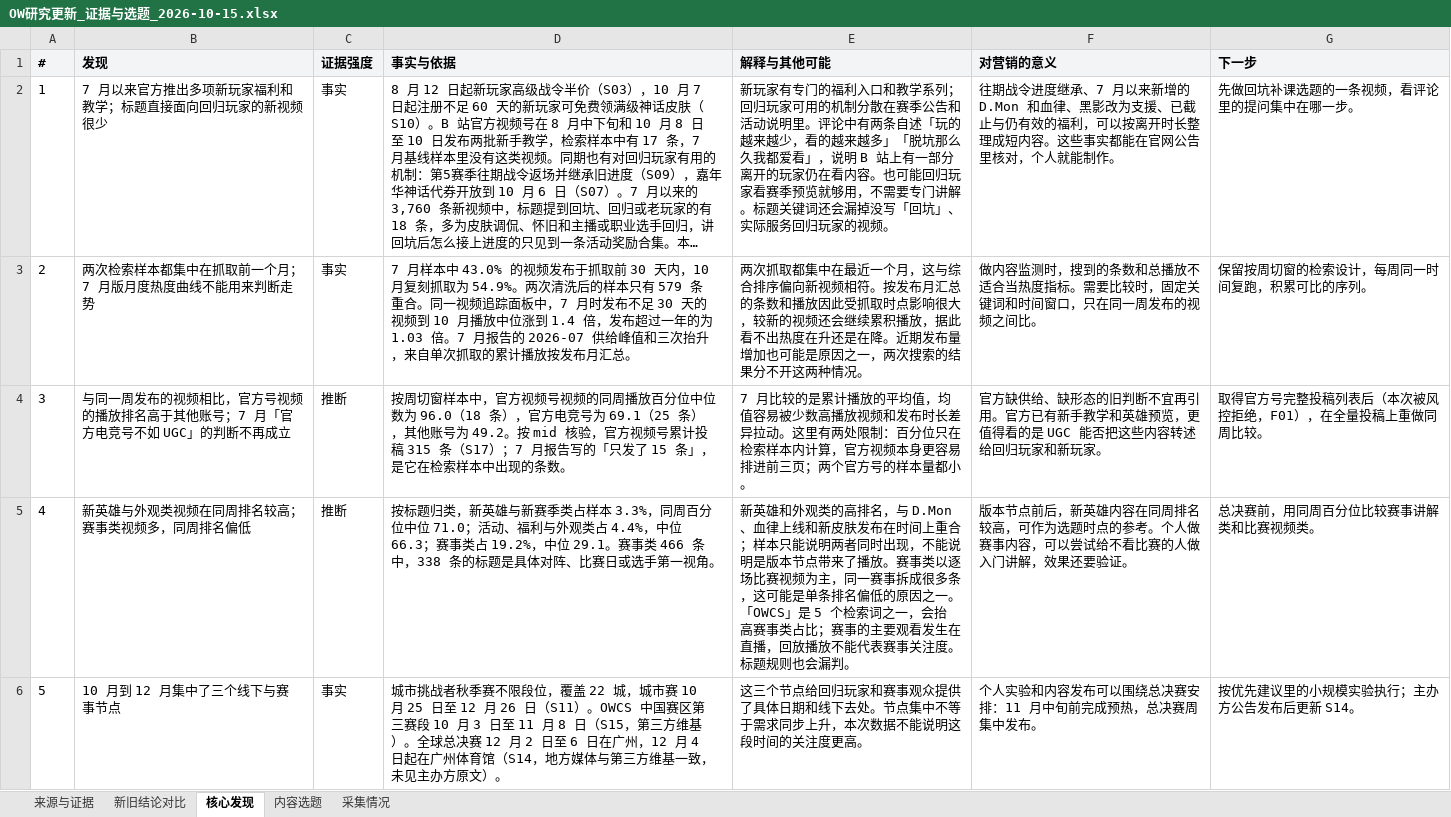
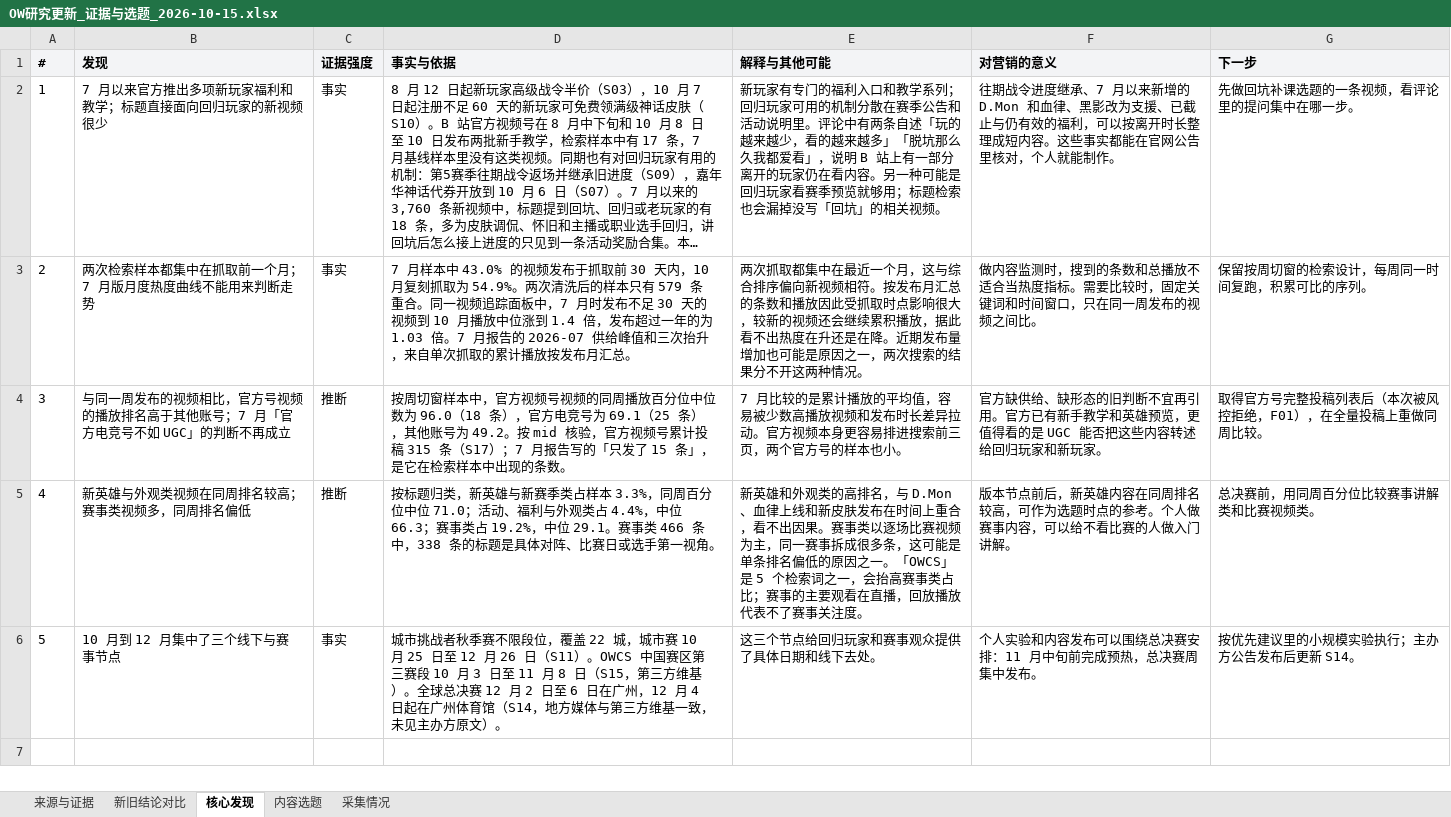
Before and after one commit to Martin-cell-blip/ow-marketing-insight, an Excel workbook: deliverables/OW研究更新_证据与选题_2026-10-15.xlsx, sheet 核心发现, drawn as a sheet; long unchanged cells end in …; values as stored, in another font and other column widths than the file's, no borders; the diff names each change by its address in the sheet, - before the commit and + after, or states it on an @@ line.

```diff
--- a/deliverables/OW研究更新_证据与选题_2026-10-15.xlsx (sheet 核心发现)
+++ b/deliverables/OW研究更新_证据与选题_2026-10-15.xlsx (sheet 核心发现)
-E2 (解释与其他可能): …看内容。也可能回归玩家看赛季预览就够用，不需要专门讲解。标题关键词还会漏掉没写「回坑」、实际服务回归玩家的视频。
+E2 (解释与其他可能): …看内容。另一种可能是回归玩家看赛季预览就够用；标题检索也会漏掉没写「回坑」的相关视频。
-E4 (解释与其他可能): …平均值，均值容易被少数高播放视频和发布时长差异拉动。这里有两处限制：百分位只在检索样本内计算，官方视频本身更容易排进前三页；两个官方号的样本量都小。
+E4 (解释与其他可能): …平均值，容易被少数高播放视频和发布时长差异拉动。官方视频本身更容易排进搜索前三页，两个官方号的样本也小。
-E5 (解释与其他可能): …间上重合；样本只能说明两者同时出现，不能说明是版本节点带来了播放。赛事类以逐场比赛视频为主，同一赛事拆成很多条，这可能是单条排名偏低的原因之一。「OWCS」是 5 个检索词之一，会抬高赛事类占比；赛事的主要观看发生在直播，回放播放不能代表赛事关注度。标题规则也会漏判。
+E5 (解释与其他可能): …间上重合，看不出因果。赛事类以逐场比赛视频为主，同一赛事拆成很多条，这可能是单条排名偏低的原因之一。「OWCS」是 5 个检索词之一，会抬高赛事类占比；赛事的主要观看在直播，回放播放代表不了赛事关注度。
-F5 (对营销的意义): …容，可以尝试给不看比赛的人做入门讲解，效果还要验证。
+F5 (对营销的意义): …容，可以给不看比赛的人做入门讲解。
-E6 (解释与其他可能): 这三个节点给回归玩家和赛事观众提供了具体日期和线下去处。节点集中不等于需求同步上升，本次数据不能说明这段时间的关注度更高。
+E6 (解释与其他可能): 这三个节点给回归玩家和赛事观众提供了具体日期和线下去处。
```
Also changed, not shown: sheet 新旧结论对比, sheet 内容选题, 12 other files.
